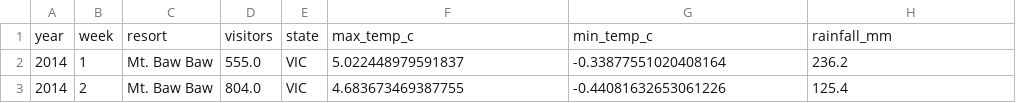
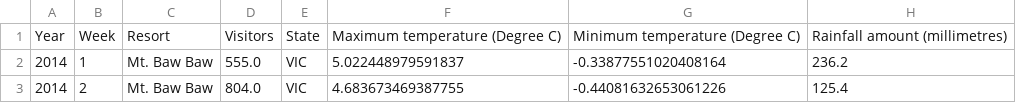
Before and after one commit to bsri0004/R2B2, a CSV file: data/merged/merged_data.csv, drawn as a sheet; only a part is shown; removed rows and columns are numbered as before the commit, all else as after; the diff names each change by its address in the sheet, - before the commit and + after, or states it on an @@ line.

Commit message:
data

```diff
--- a/data/merged/merged_data.csv
+++ b/data/merged/merged_data.csv
-row 1: year | week | resort | visitors | state | max_temp_c | min_temp_c | rainfall_mm
+row 1: Year | Week | Resort | Visitors | State | Maximum temperature (Degree C) | Minimum temperature (Degree C) | Rainfall amount (millimetres)
```
Also changed, not shown: 3 other files.
